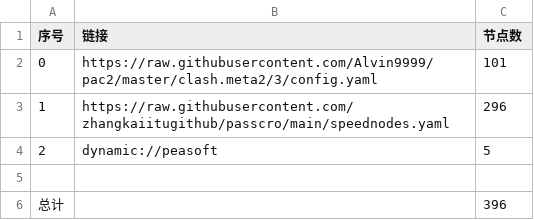
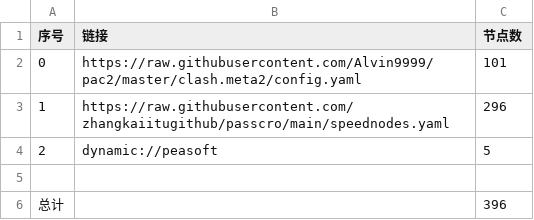
Before and after one commit to NuoFang6/nothing, a CSV file: NoMoreWalls/list_result.csv, drawn as a sheet.

```diff
--- a/NoMoreWalls/list_result.csv
+++ b/NoMoreWalls/list_result.csv
@@ -1,3 +1,3 @@
 序号,链接,节点数
-0,https://raw.githubusercontent.com/Alvin9999/pac2/master/clash.meta2/3/config.yaml,101
+0,https://raw.githubusercontent.com/Alvin9999/pac2/master/clash.meta2/config.yaml,101
 1,https://raw.githubusercontent.com/zhangkaiitugithub/passcro/main/speednodes.yaml,296
```
Also changed, not shown: 6 other files.
